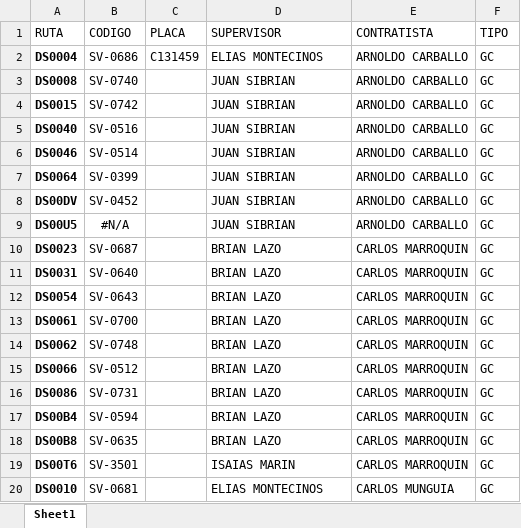
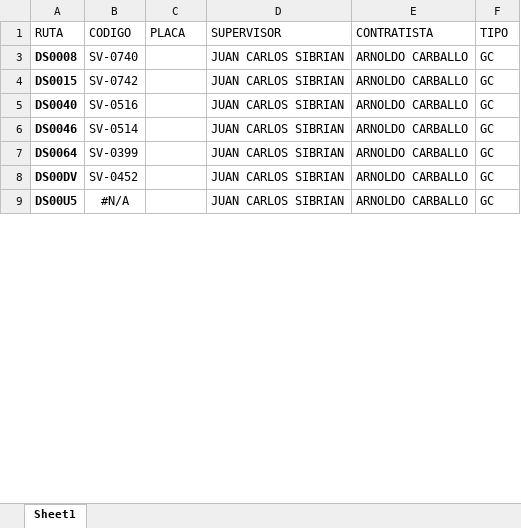
Before and after one commit to AlexLazo/Fedbacks-H1, an Excel workbook: BD_Rutas_Junio.xlsx, sheet Sheet1, drawn as a sheet; only a part is shown; values as stored, in another font and other column widths than the file's, no borders; table styles not drawn; the diff covers the shown part only; the diff names each change by its address in the sheet, - before the commit and + after, or states it on an @@ line.

```diff
--- a/BD_Rutas_Junio.xlsx (sheet Sheet1)
+++ b/BD_Rutas_Junio.xlsx (sheet Sheet1)
@@ row 2 hidden: DS0004 | SV-0686 | C131459 | ELIAS MONTECINOS | ARNOLDO CARBALLO | GC @@
-D3:D9 (SUPERVISOR): JUAN SIBRIAN
+D3:D9 (SUPERVISOR): JUAN CARLOS SIBRIAN
@@ row 10 hidden: DS0023 | SV-0687 |  | BRIAN LAZO | CARLOS MARROQUIN | GC @@
@@ row 11 hidden: DS0031 | SV-0640 |  | BRIAN LAZO | CARLOS MARROQUIN | GC @@
@@ row 12 hidden: DS0054 | SV-0643 |  | BRIAN LAZO | CARLOS MARROQUIN | GC @@
@@ row 13 hidden: DS0061 | SV-0700 |  | BRIAN LAZO | CARLOS MARROQUIN | GC @@
@@ row 14 hidden: DS0062 | SV-0748 |  | BRIAN LAZO | CARLOS MARROQUIN | GC @@
@@ row 15 hidden: DS0066 | SV-0512 |  | BRIAN LAZO | CARLOS MARROQUIN | GC @@
@@ row 16 hidden: DS0086 | SV-0731 |  | BRIAN LAZO | CARLOS MARROQUIN | GC @@
@@ row 17 hidden: DS00B4 | SV-0594 |  | BRIAN LAZO | CARLOS MARROQUIN | GC @@
@@ row 18 hidden: DS00B8 | SV-0635 |  | BRIAN LAZO | CARLOS MARROQUIN | GC @@
@@ row 19 hidden: DS00T6 | SV-3501 |  | ISAIAS MARIN | CARLOS MARROQUIN | GC @@
@@ row 20 hidden: DS0010 | SV-0681 |  | ELIAS MONTECINOS | CARLOS MUNGUIA | GC @@
```
Also changed, not shown: 69 hidden or unhidden rows and 16 edited cells elsewhere in this sheet, Feedbacks H1.xlsx, 40 other files.
